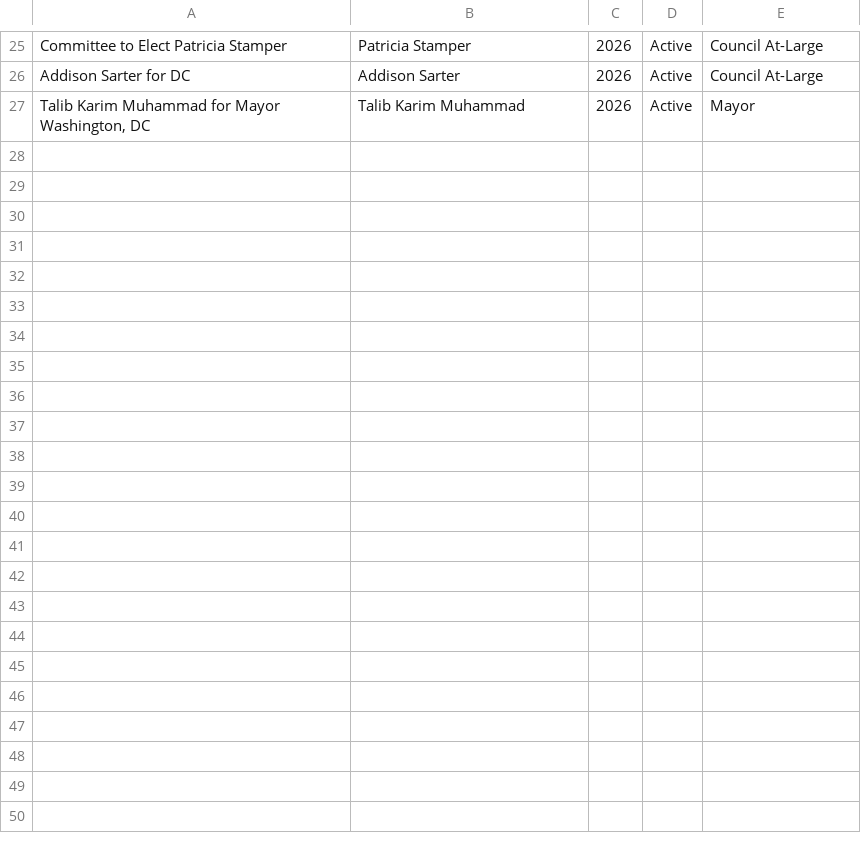
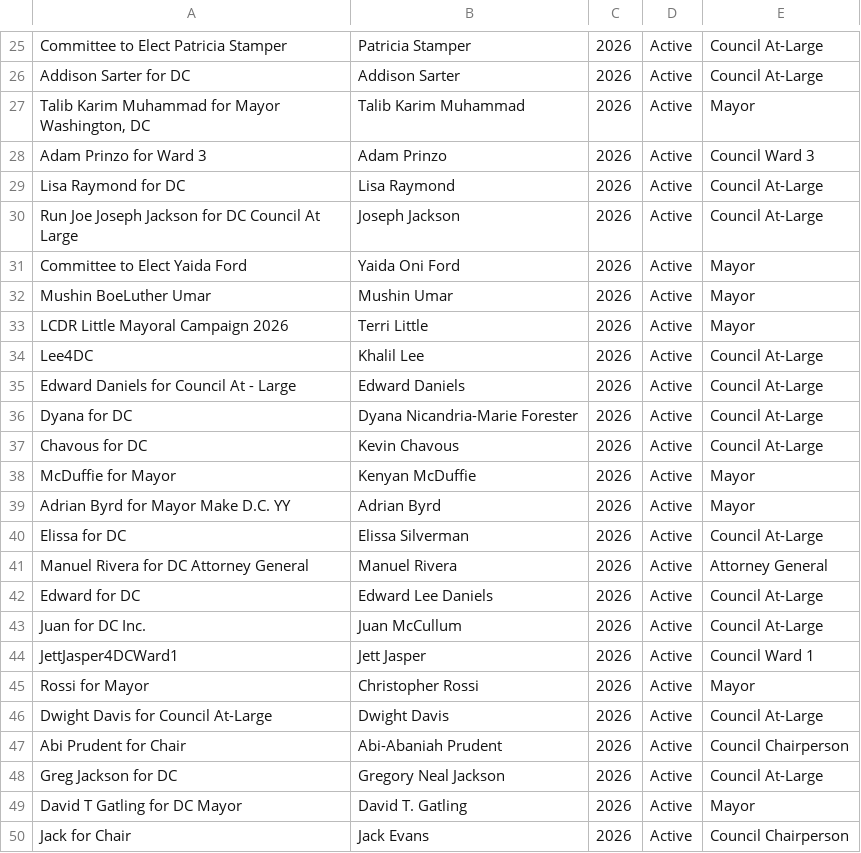
Before and after one commit to kcivey/dc-ocf, a CSV file: csv/committees-2026.extra.csv, drawn as a sheet; only a part is shown, gaps mark what is left out; the diff names each change by its address in the sheet, - before the commit and + after, or states it on an @@ line.

Commit message:
add 2026 committees to CSV

```diff
--- a/csv/committees-2026.extra.csv
+++ b/csv/committees-2026.extra.csv
+row 28: Adam Prinzo for Ward 3 | Adam Prinzo | 2026 | Active | Council Ward 3
+row 29: Lisa Raymond for DC | Lisa Raymond | 2026 | Active | Council At-Large
+row 30: Run Joe Joseph Jackson for DC Council At Large | Joseph Jackson | 2026 | Active | Council At-Large
+row 31: Committee to Elect Yaida Ford | Yaida Oni Ford | 2026 | Active | Mayor
+row 32: Mushin BoeLuther Umar | Mushin Umar | 2026 | Active | Mayor
+row 33: LCDR Little Mayoral Campaign 2026 | Terri Little | 2026 | Active | Mayor
+row 34: Lee4DC | Khalil Lee | 2026 | Active | Council At-Large
+row 35: Edward Daniels for Council At - Large | Edward Daniels | 2026 | Active | Council At-Large
+row 36: Dyana for DC | Dyana Nicandria-Marie Forester | 2026 | Active | Council At-Large
+row 37: Chavous for DC | Kevin Chavous | 2026 | Active | Council At-Large
+row 38: McDuffie for Mayor | Kenyan McDuffie | 2026 | Active | Mayor
+row 39: Adrian Byrd for Mayor Make D.C. YY | Adrian Byrd | 2026 | Active | Mayor
+row 40: Elissa for DC | Elissa Silverman | 2026 | Active | Council At-Large
+row 41: Manuel Rivera for DC Attorney General | Manuel Rivera | 2026 | Active | Attorney General
+row 42: Edward for DC | Edward Lee Daniels | 2026 | Active | Council At-Large
+row 43: Juan for DC Inc. | Juan McCullum | 2026 | Active | Council At-Large
+row 44: JettJasper4DCWard1 | Jett Jasper | 2026 | Active | Council Ward 1
+row 45: Rossi for Mayor | Christopher Rossi | 2026 | Active | Mayor
+row 46: Dwight Davis for Council At-Large | Dwight Davis | 2026 | Active | Council At-Large
+row 47: Abi Prudent for Chair | Abi-Abaniah Prudent | 2026 | Active | Council Chairperson
+row 48: Greg Jackson for DC | Gregory Neal Jackson | 2026 | Active | Council At-Large
+row 49: David T Gatling for DC Mayor | David T. Gatling | 2026 | Active | Mayor
+row 50: Jack for Chair | Jack Evans | 2026 | Active | Council Chairperson
```
